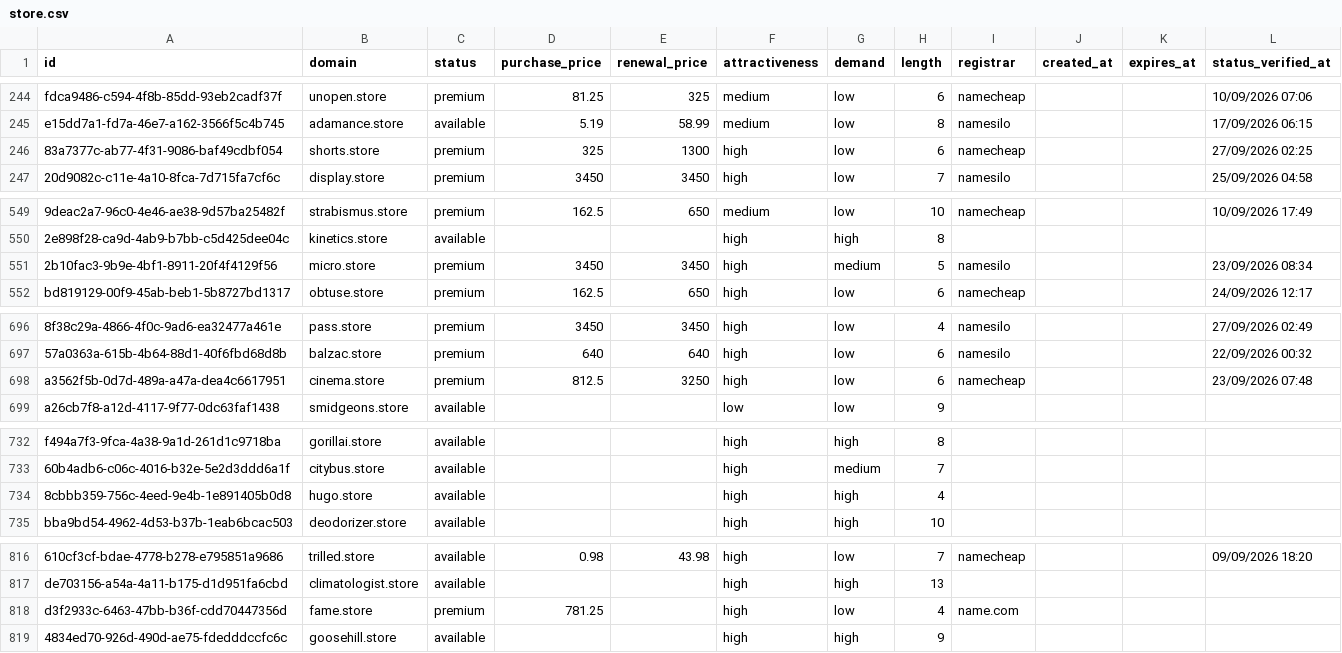
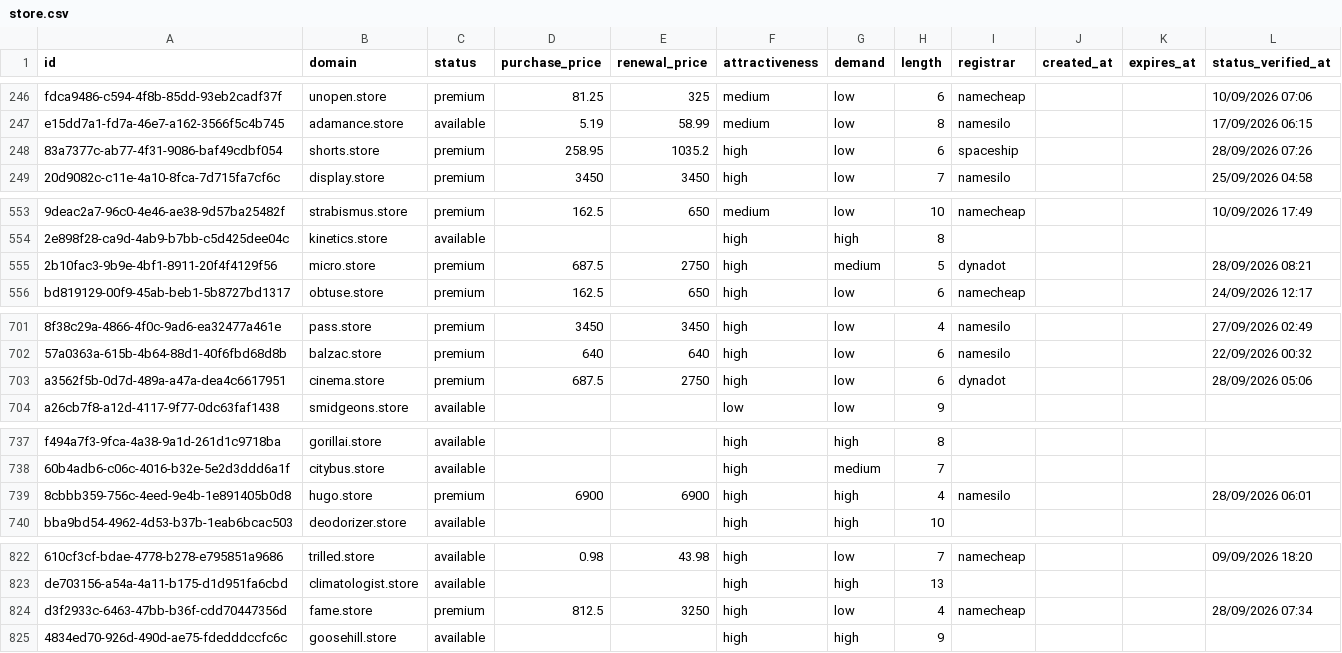
Before and after one commit to UniqueDomains/store-oneword-domains, a CSV file: store.csv, drawn as a sheet; only a part is shown, gaps mark what is left out; addresses are those after the commit; the diff covers the shown part only; the diff names each change by its address in the sheet, - before the commit and + after, or states it on an @@ line.

```diff
--- a/store.csv
+++ b/store.csv
-D248 (purchase_price): 325
+D248 (purchase_price): 258.95
-E248 (renewal_price): 1300
+E248 (renewal_price): 1035.2
-I248 (registrar): namecheap
+I248 (registrar): spaceship
-L248 (status_verified_at): 27/09/2026 02:25
+L248 (status_verified_at): 28/09/2026 07:26
-D555 (purchase_price): 3450
+D555 (purchase_price): 687.5
-E555 (renewal_price): 3450
+E555 (renewal_price): 2750
-I555 (registrar): namesilo
+I555 (registrar): dynadot
-L555 (status_verified_at): 23/09/2026 08:34
+L555 (status_verified_at): 28/09/2026 08:21
-D703 (purchase_price): 812.5
+D703 (purchase_price): 687.5
-E703 (renewal_price): 3250
+E703 (renewal_price): 2750
-I703 (registrar): namecheap
+I703 (registrar): dynadot
-L703 (status_verified_at): 23/09/2026 07:48
+L703 (status_verified_at): 28/09/2026 05:06
-C739 (status): available
+C739 (status): premium
-D739 (purchase_price): (empty)
+D739 (purchase_price): 6900
-E739 (renewal_price): (empty)
+E739 (renewal_price): 6900
-I739 (registrar): (empty)
+I739 (registrar): namesilo
-L739 (status_verified_at): (empty)
+L739 (status_verified_at): 28/09/2026 06:01
-D824 (purchase_price): 781.25
+D824 (purchase_price): 812.5
-E824 (renewal_price): (empty)
+E824 (renewal_price): 3250
-I824 (registrar): name.com
+I824 (registrar): namecheap
-L824 (status_verified_at): (empty)
+L824 (status_verified_at): 28/09/2026 07:34
```
Also changed, not shown: 6 added rows, 6 removed rows and 22 edited cells elsewhere in this file, 3 other files.
